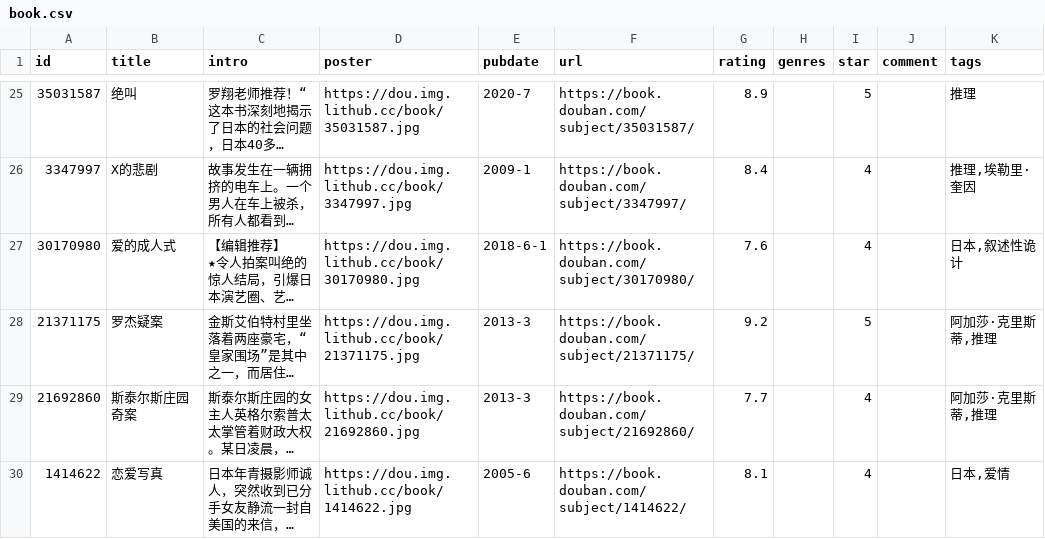
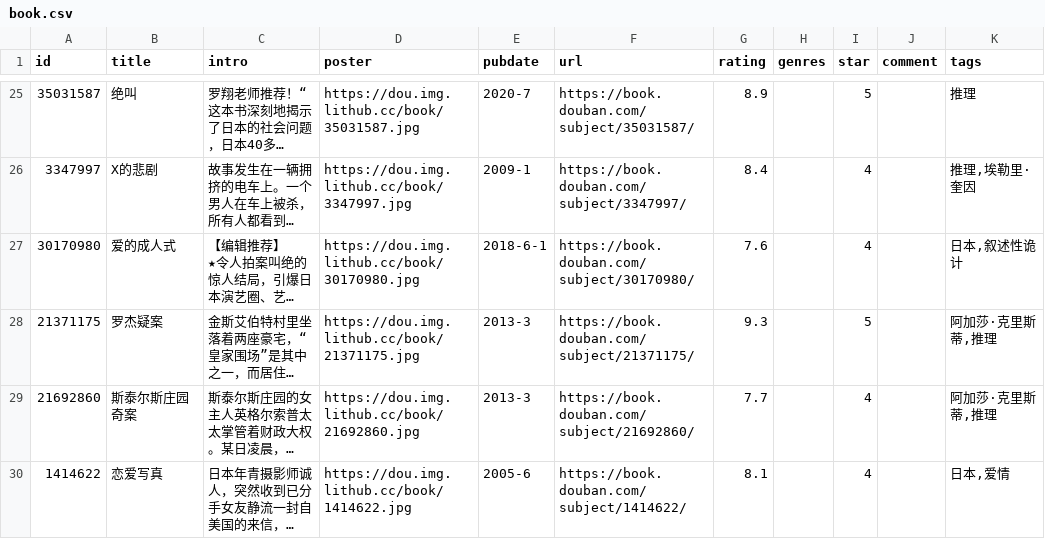
Before and after one commit to eliguoguo/elizen-blog, a CSV file: data/douban/book.csv, drawn as a sheet; only a part is shown, gaps mark what is left out; long unchanged cells end in …; the diff names each change by its address in the sheet, - before the commit and + after, or states it on an @@ line.

```diff
--- a/data/douban/book.csv
+++ b/data/douban/book.csv
-G28 (rating): 9.2
+G28 (rating): 9.3
```
Also changed, not shown: data/douban/movie.csv.
